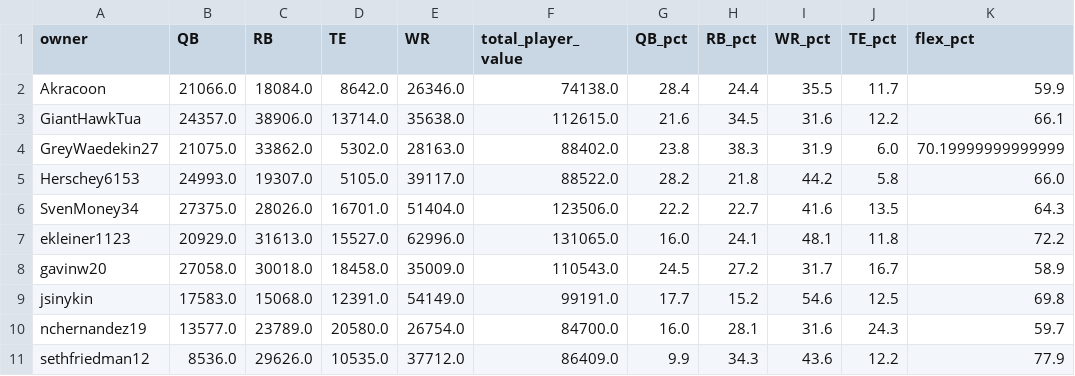
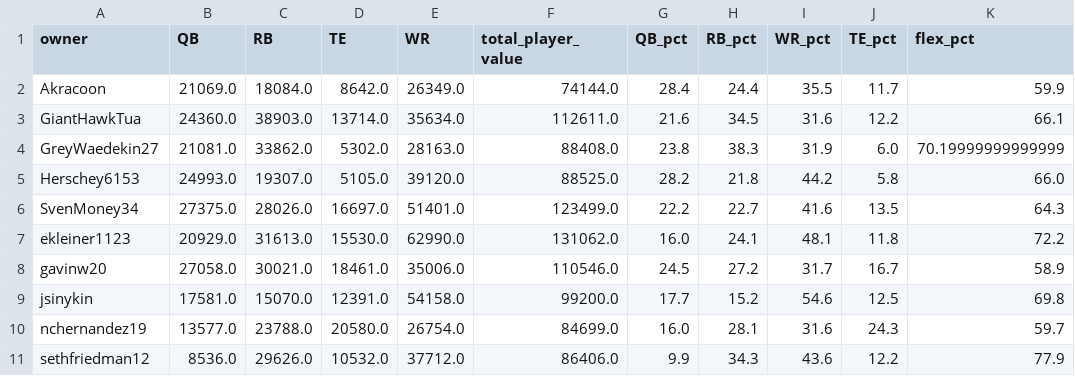
Before and after one commit to evanee1123/wilsons-moms-house, a CSV file: notebooks/tableau_exports/positional_proportion.csv, drawn as a sheet; only a part is shown; the diff names each change by its address in the sheet, - before the commit and + after, or states it on an @@ line.

```diff
--- a/notebooks/tableau_exports/positional_proportion.csv
+++ b/notebooks/tableau_exports/positional_proportion.csv
-B2 (QB): 21066.0
+B2 (QB): 21069.0
-E2 (WR): 26346.0
+E2 (WR): 26349.0
-F2 (total_player_value): 74138.0
+F2 (total_player_value): 74144.0
-B3 (QB): 24357.0
+B3 (QB): 24360.0
-C3 (RB): 38906.0
+C3 (RB): 38903.0
-E3 (WR): 35638.0
+E3 (WR): 35634.0
-F3 (total_player_value): 112615.0
+F3 (total_player_value): 112611.0
-B4 (QB): 21075.0
+B4 (QB): 21081.0
-F4 (total_player_value): 88402.0
+F4 (total_player_value): 88408.0
-E5 (WR): 39117.0
+E5 (WR): 39120.0
-F5 (total_player_value): 88522.0
+F5 (total_player_value): 88525.0
-D6 (TE): 16701.0
+D6 (TE): 16697.0
-E6 (WR): 51404.0
+E6 (WR): 51401.0
-F6 (total_player_value): 123506.0
+F6 (total_player_value): 123499.0
-D7 (TE): 15527.0
+D7 (TE): 15530.0
-E7 (WR): 62996.0
+E7 (WR): 62990.0
-F7 (total_player_value): 131065.0
+F7 (total_player_value): 131062.0
-C8 (RB): 30018.0
+C8 (RB): 30021.0
-D8 (TE): 18458.0
+D8 (TE): 18461.0
-E8 (WR): 35009.0
+E8 (WR): 35006.0
-F8 (total_player_value): 110543.0
+F8 (total_player_value): 110546.0
-B9 (QB): 17583.0
+B9 (QB): 17581.0
-C9 (RB): 15068.0
+C9 (RB): 15070.0
-E9 (WR): 54149.0
+E9 (WR): 54158.0
-F9 (total_player_value): 99191.0
+F9 (total_player_value): 99200.0
-C10 (RB): 23789.0
+C10 (RB): 23788.0
-F10 (total_player_value): 84700.0
+F10 (total_player_value): 84699.0
-D11 (TE): 10535.0
+D11 (TE): 10532.0
-F11 (total_player_value): 86409.0
+F11 (total_player_value): 86406.0
```
Also changed, not shown: notebooks/tableau_exports/buy_targets.csv, notebooks/tableau_exports/ktc_rankings.csv, 15 other files.
